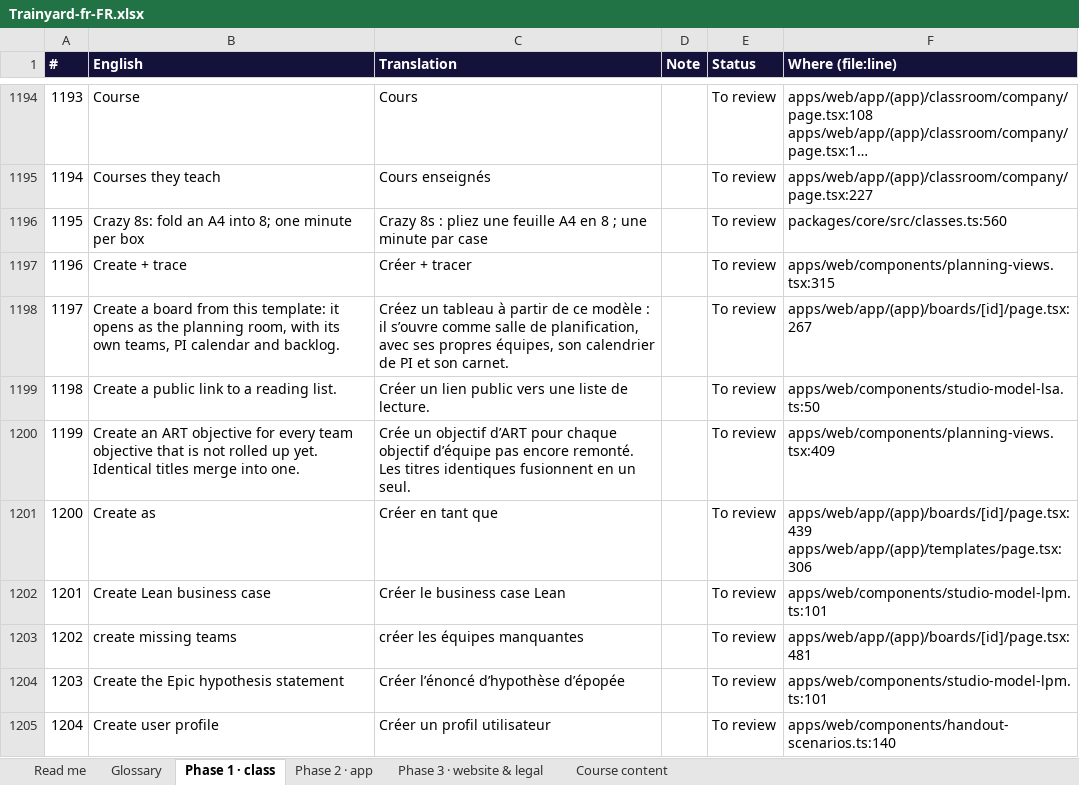
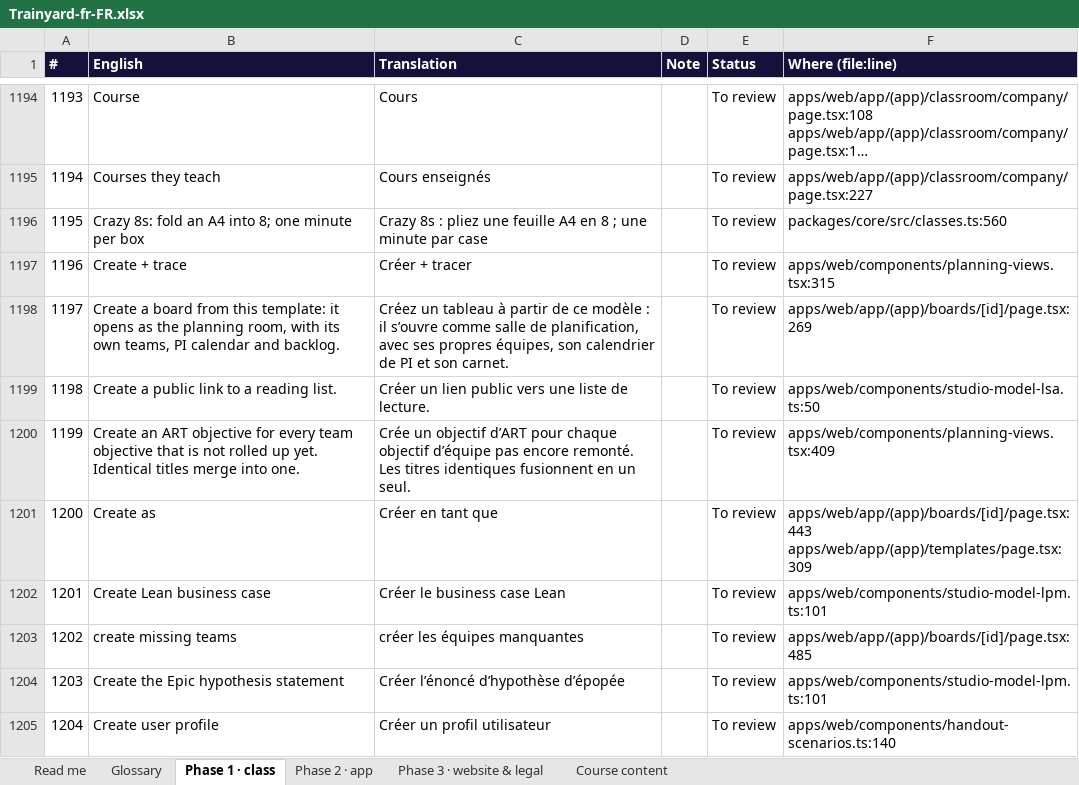
Before and after one commit to mlbwhf/test, an Excel workbook: trainyard/i18n/Trainyard-fr-FR.xlsx, sheet Phase 1 · class, drawn as a sheet; only a part is shown, gaps mark what is left out; long unchanged cells end in …; values as stored, in another font and other column widths than the file's, no borders; the diff covers the shown part only; the diff names each change by its address in the sheet, - before the commit and + after, or states it on an @@ line.

```diff
--- a/trainyard/i18n/Trainyard-fr-FR.xlsx (sheet Phase 1 · class)
+++ b/trainyard/i18n/Trainyard-fr-FR.xlsx (sheet Phase 1 · class)
-F1198 (Where (file:line)): apps/web/app/(app)/boards/[id]/page.tsx:267
+F1198 (Where (file:line)): apps/web/app/(app)/boards/[id]/page.tsx:269
-F1201 (Where (file:line)): apps/web/app/(app)/boards/[id]/page.tsx:439 apps/web/app/(app)/templates/page.tsx:306
+F1201 (Where (file:line)): apps/web/app/(app)/boards/[id]/page.tsx:443 apps/web/app/(app)/templates/page.tsx:309
-F1203 (Where (file:line)): apps/web/app/(app)/boards/[id]/page.tsx:481
+F1203 (Where (file:line)): apps/web/app/(app)/boards/[id]/page.tsx:485
```
Also changed, not shown: 114 edited cells elsewhere in this sheet, sheet Phase 2 · app, sheet Phase 3 · website & legal, trainyard/i18n/Trainyard-fr-CA.xlsx, 7 other files.
